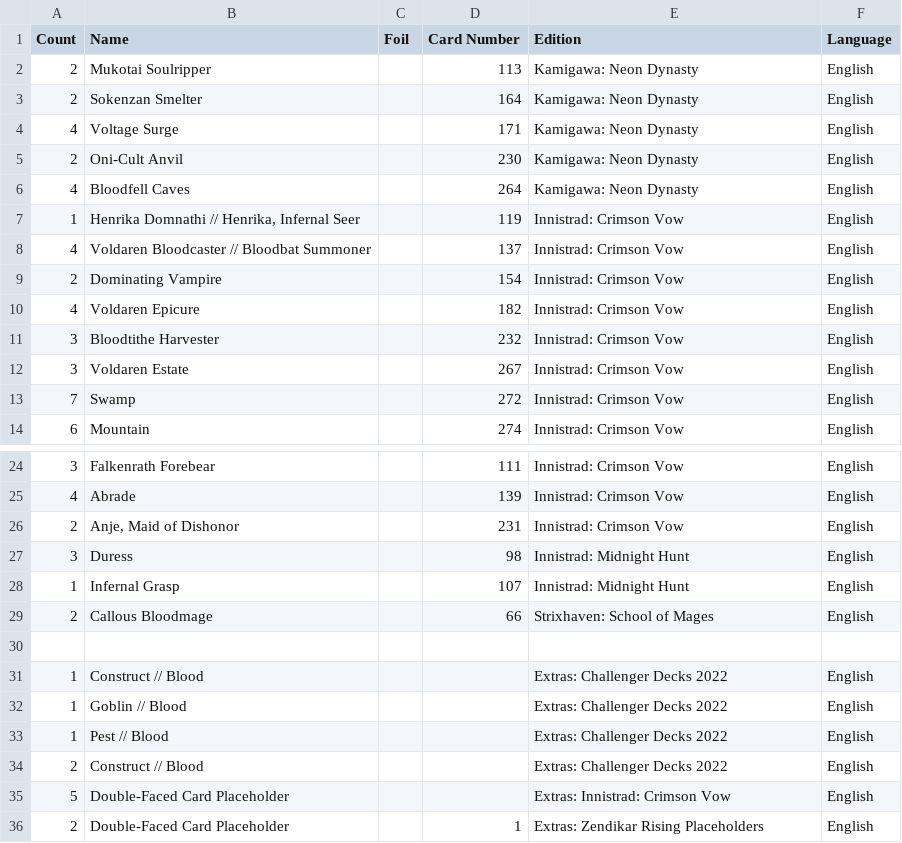
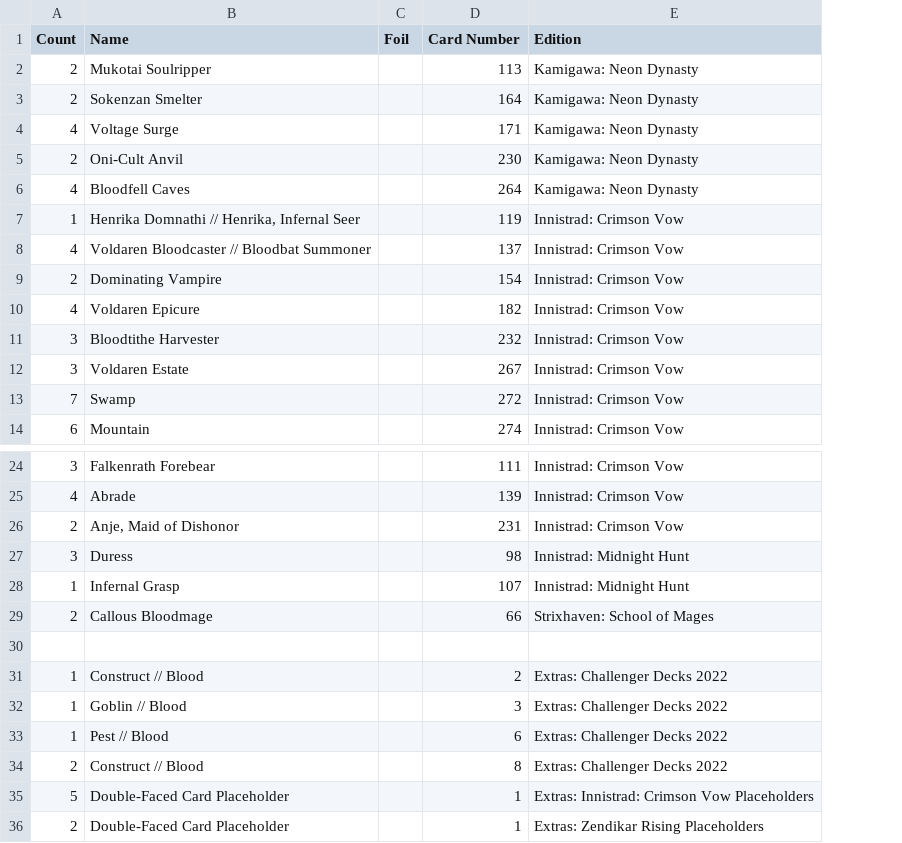
Before and after one commit to harbruin/harbruin.github.io, a CSV file: csv/challenger/Q07_Rakdos+Vampires.csv, drawn as a sheet; only a part is shown, gaps mark what is left out; the diff names each change by its address in the sheet, - before the commit and + after, or states it on an @@ line.

```diff
--- a/csv/challenger/Q07_Rakdos+Vampires.csv
+++ b/csv/challenger/Q07_Rakdos+Vampires.csv
-column F (Language), rows 2-14: all English; rows 24-36: English | English | English | English | English | English |  | English | English | English | English | English | English
-D31 (Card Number): (empty)
+D31 (Card Number): 2
-D32 (Card Number): (empty)
+D32 (Card Number): 3
-D33 (Card Number): (empty)
+D33 (Card Number): 6
-D34 (Card Number): (empty)
+D34 (Card Number): 8
-D35 (Card Number): (empty)
+D35 (Card Number): 1
-E35 (Edition): Extras: Innistrad: Crimson Vow
+E35 (Edition): Extras: Innistrad: Crimson Vow Placeholders
```
Also changed, not shown: csv/challenger/Q06_Lotus+Field+Combo.csv, csv/challenger/Q07_Dimir+Control.csv, 18 other files.
